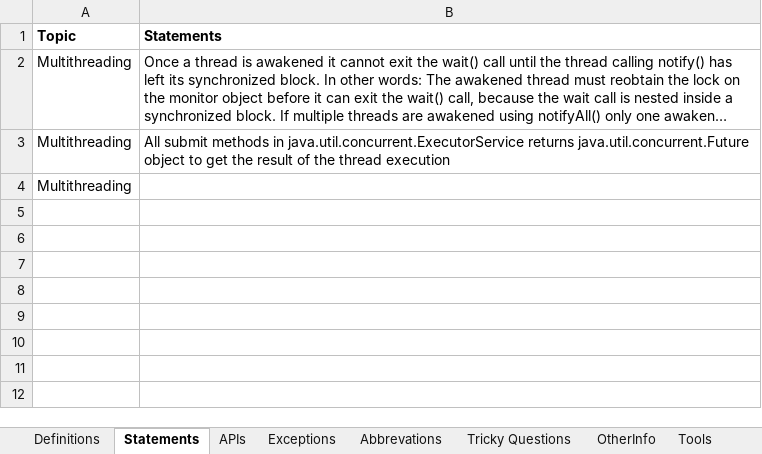
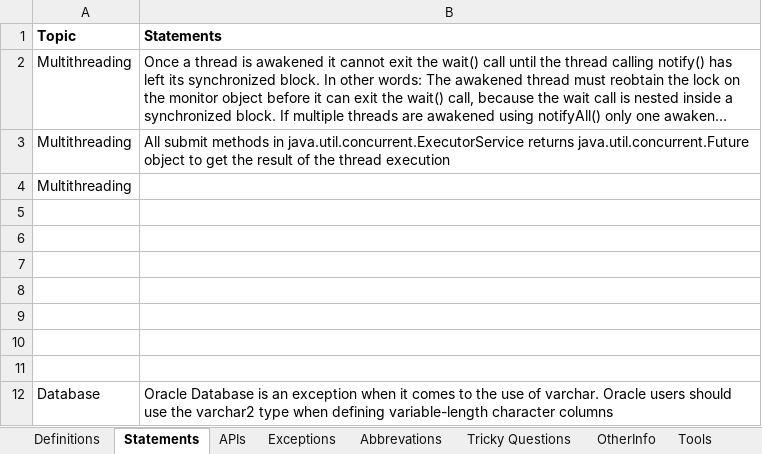
Before and after one commit to Kamalakannangv/IP, an Excel workbook: IP Notes.xlsx, sheet Statements, drawn as a sheet; long unchanged cells end in …; values as stored, in another font and other column widths than the file's, no borders; the diff names each change by its address in the sheet, - before the commit and + after, or states it on an @@ line.

```diff
--- a/IP Notes.xlsx (sheet Statements)
+++ b/IP Notes.xlsx (sheet Statements)
+row 5: (empty)
+row 6: (empty)
+row 7: (empty)
+row 8: (empty)
+row 9: (empty)
+row 10: (empty)
+row 11: (empty)
+row 12: Database | Oracle Database is an exception when it comes to the use of varchar. Oracle users should use the varchar2 type when defining variable-length character columns
```
Also changed, not shown: sheet OtherInfo, sheet Sheet1, sheet Tricky Questions, sheet Definitions, other sheet tabs.
